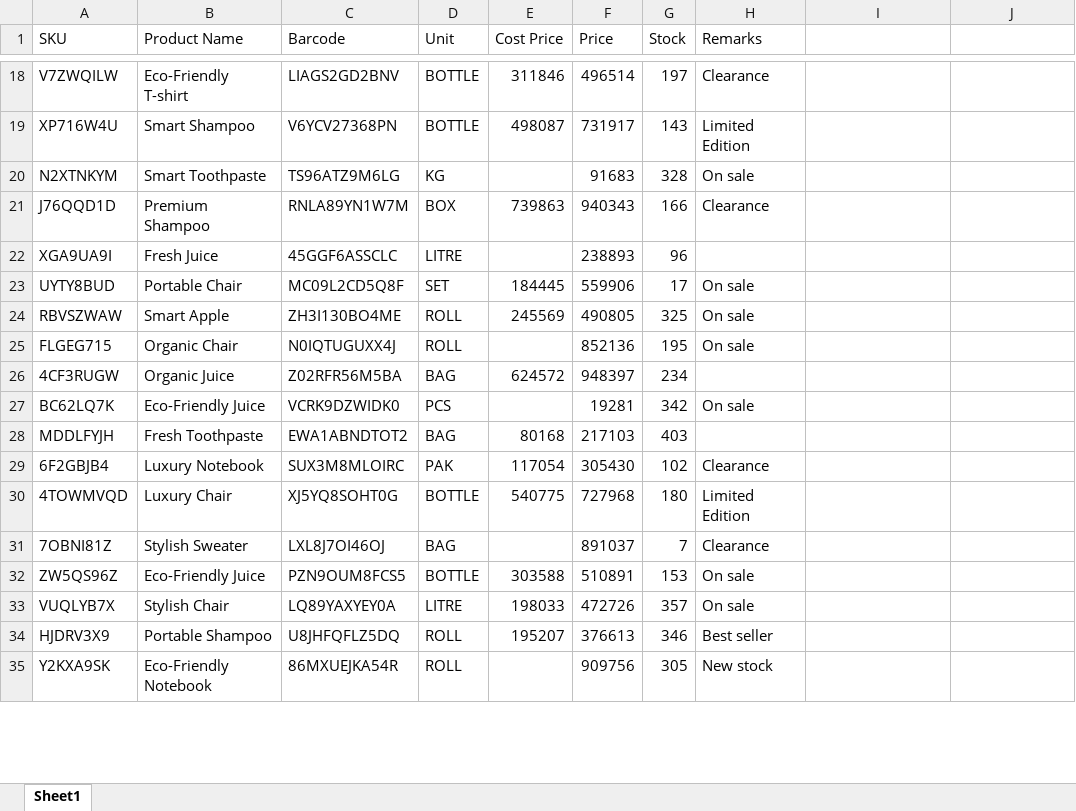
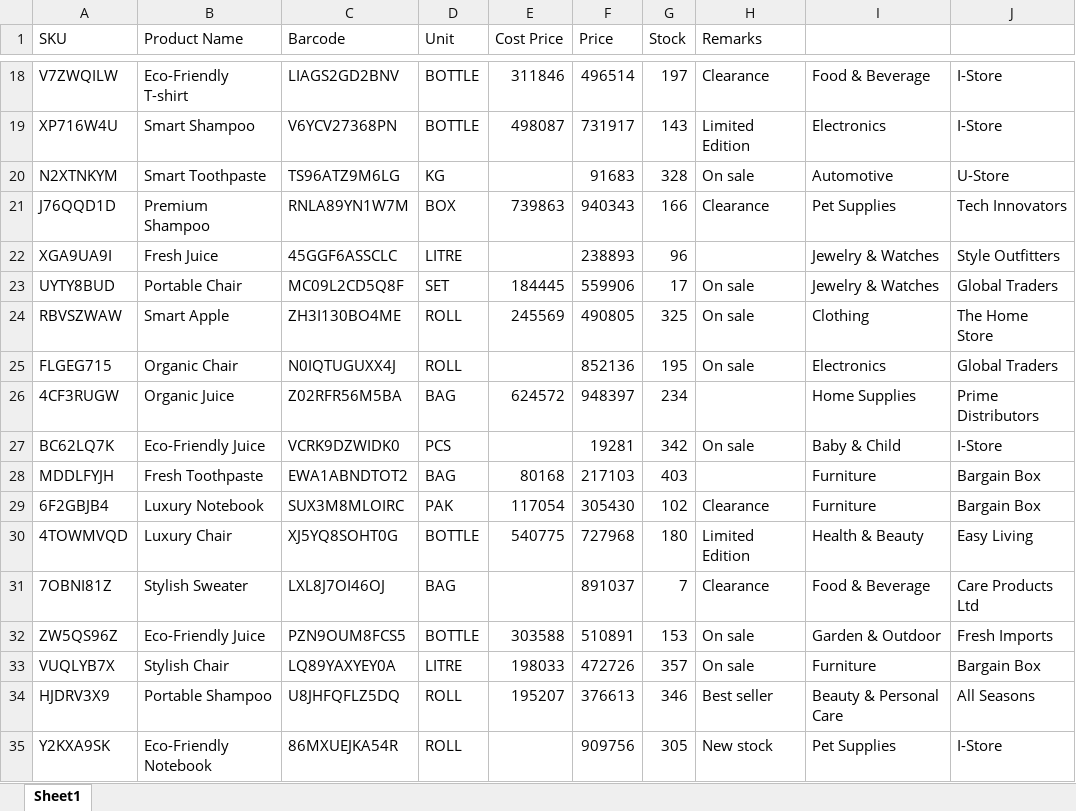
Before and after one commit to michael-halim/pos, an Excel workbook: testing_files/products/test_products_1000_rows.xlsx, sheet Sheet1, drawn as a sheet; only a part is shown, gaps mark what is left out; values as stored, in another font and other column widths than the file's, no borders; the diff covers the shown part only; the diff names each change by its address in the sheet, - before the commit and + after, or states it on an @@ line.

```diff
--- a/testing_files/products/test_products_1000_rows.xlsx (sheet Sheet1)
+++ b/testing_files/products/test_products_1000_rows.xlsx (sheet Sheet1)
-I18: (empty)
+I18: Food & Beverage
-J18:J19: (empty)
+J18:J19: I-Store
-I19: (empty)
+I19: Electronics
-I20: (empty)
+I20: Automotive
-J20: (empty)
+J20: U-Store
-I21: (empty)
+I21: Pet Supplies
-J21: (empty)
+J21: Tech Innovators
-I22:I23: (empty)
+I22:I23: Jewelry & Watches
-J22: (empty)
+J22: Style Outfitters
-J23: (empty)
+J23: Global Traders
-I24: (empty)
+I24: Clothing
-J24: (empty)
+J24: The Home Store
-I25: (empty)
+I25: Electronics
-J25: (empty)
+J25: Global Traders
-I26: (empty)
+I26: Home Supplies
-J26: (empty)
+J26: Prime Distributors
-I27: (empty)
+I27: Baby & Child
-J27: (empty)
+J27: I-Store
-I28:I29: (empty)
+I28:I29: Furniture
-J28:J29: (empty)
+J28:J29: Bargain Box
-I30: (empty)
+I30: Health & Beauty
-J30: (empty)
+J30: Easy Living
-I31: (empty)
+I31: Food & Beverage
-J31: (empty)
+J31: Care Products Ltd
-I32: (empty)
+I32: Garden & Outdoor
-J32: (empty)
+J32: Fresh Imports
-I33: (empty)
+I33: Furniture
-J33: (empty)
+J33: Bargain Box
-I34: (empty)
+I34: Beauty & Personal Care
-J34: (empty)
+J34: All Seasons
-I35: (empty)
+I35: Pet Supplies
-J35: (empty)
+J35: I-Store
```
Also changed, not shown: 1964 edited cells elsewhere in this sheet, testing_files/products/test_products_10210_rows.xlsx, testing_files/products/test_products_200_rows.xlsx, 38 other files.
